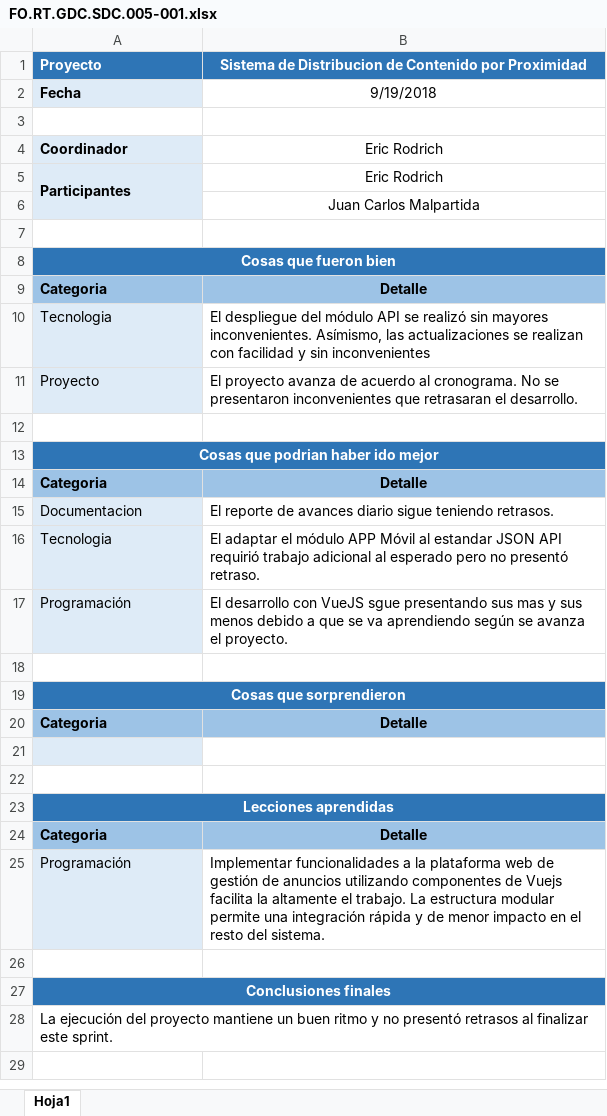
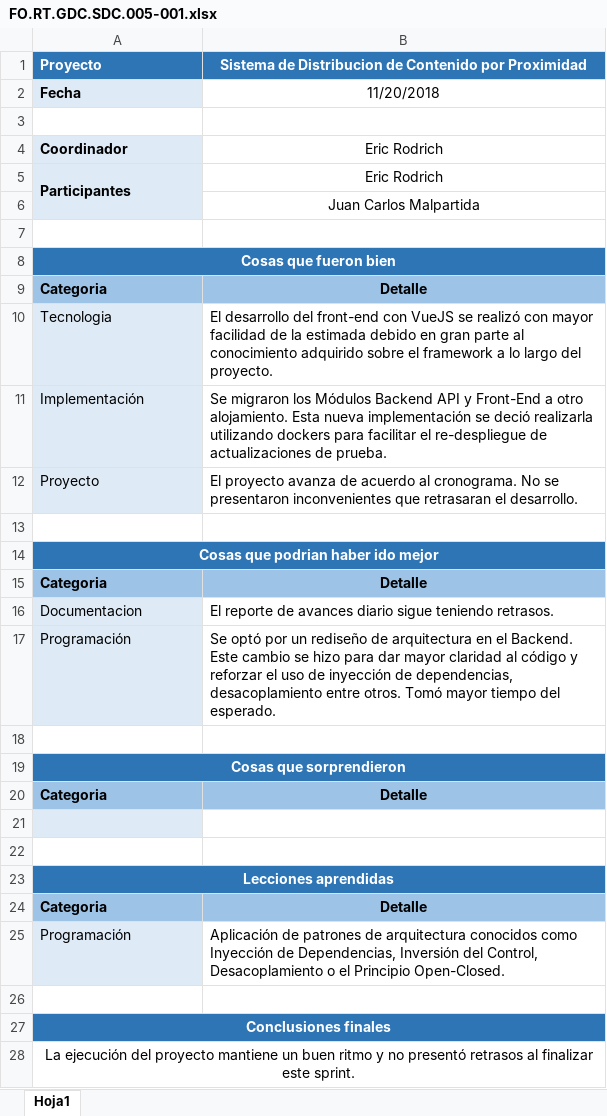
Before and after one commit to erodrich/sdc-docs, an Excel workbook: Spring_5/FO.RT.GDC.SDC.005-001.xlsx, sheet Hoja1, drawn as a sheet; values as stored, in another font and other column widths than the file's, no borders; removed rows and columns are numbered as before the commit, all else as after; the diff names each change by its address in the sheet, - before the commit and + after, or states it on an @@ line.

```diff
--- a/Spring_5/FO.RT.GDC.SDC.005-001.xlsx (sheet Hoja1)
+++ b/Spring_5/FO.RT.GDC.SDC.005-001.xlsx (sheet Hoja1)
-B2: 9/19/2018
+B2: 11/20/2018
-B10: El despliegue del módulo API se realizó sin mayores inconvenientes. Asímismo, las actualizaciones se realizan con facilidad y sin inconvenientes
+B10: El desarrollo del front-end con VueJS se realizó con mayor facilidad de la estimada debido en gran parte al conocimiento adquirido sobre el framework a lo largo del proyecto.
+row 11: Implementación | Se migraron los Módulos Backend API y Front-End a otro alojamiento. Esta nueva implementación se deció realizarla utilizando dockers para facilitar el re-despliegue de actualizaciones de prueba.
-row 16: Tecnologia | El adaptar el módulo APP Móvil al estandar JSON API requirió trabajo adicional al esperado pero no presentó retraso.
-B17: El desarrollo con VueJS sgue presentando sus mas y sus menos debido a que se va aprendiendo según se avanza el proyecto.
+B17: Se optó por un rediseño de arquitectura en el Backend. Este cambio se hizo para dar mayor claridad al código y reforzar el uso de inyección de dependencias, desacoplamiento entre otros. Tomó mayor tiempo del esperado.
-B25: Implementar funcionalidades a la plataforma web de gestión de anuncios utilizando componentes de Vuejs facilita la altamente el trabajo. La estructura modular permite una integración rápida y de menor impacto en el resto del sistema.
+B25: Aplicación de patrones de arquitectura conocidos como Inyección de Dependencias, Inversión del Control, Desacoplamiento o el Principio Open-Closed.
-A28 alignment: left
+A28 alignment: center
```
Also changed, not shown: Spring_5/FO.BD.GDC.SDC.005-001.xlsx, Spring_5/FO.RV.GDC.SDC.005-001.xlsx, 8 other files.
